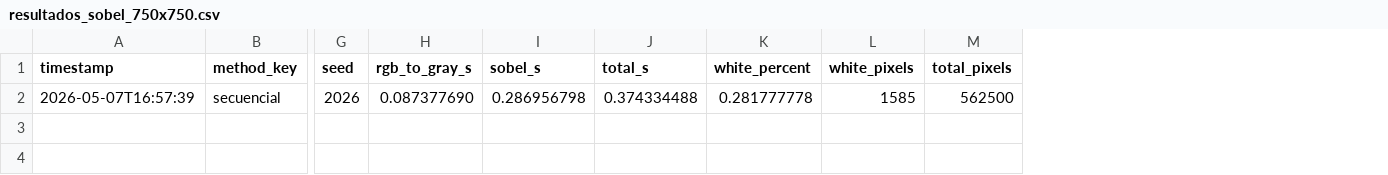
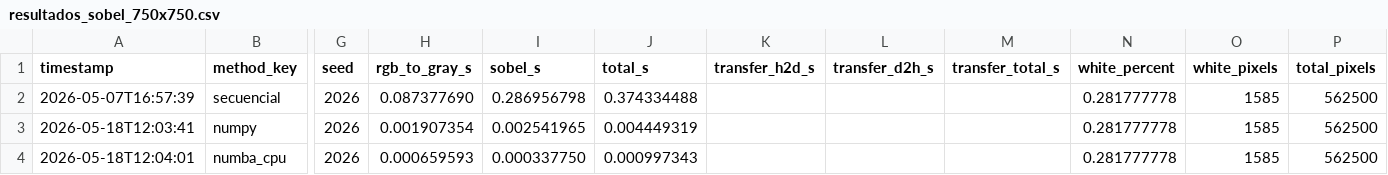
Before and after one commit to Roolivero/SistemasParalelos, a CSV file: filtroSobelDeteccionDeBordes/resultados/entrega1/resultados_sobel_750x750.csv, drawn as a sheet; only a part is shown, gaps mark what is left out; rows hold the shown columns only; the diff names each change by its address in the sheet, - before the commit and + after, or states it on an @@ line.

```diff
--- a/filtroSobelDeteccionDeBordes/resultados/entrega1/resultados_sobel_750x750.csv
+++ b/filtroSobelDeteccionDeBordes/resultados/entrega1/resultados_sobel_750x750.csv
+column K (transfer_h2d_s), empty
+column L (transfer_d2h_s), empty
+column M (transfer_total_s), empty
+row 3: 2026-05-18T12:03:41 | numpy | 2026 | 0.001907354 | 0.002541965 | 0.004449319 |  |  |  | 0.281777778 | 1585 | 562500
+row 4: 2026-05-18T12:04:01 | numba_cpu | 2026 | 0.000659593 | 0.000337750 | 0.000997343 |  |  |  | 0.281777778 | 1585 | 562500
```
Also changed, not shown: filtroSobelDeteccionDeBordes/resultados/entrega1/resultados_sobel_1500x1500.csv, filtroSobelDeteccionDeBordes/resultados/entrega1/resultados_sobel_3000x3000.csv, 56 other files.
